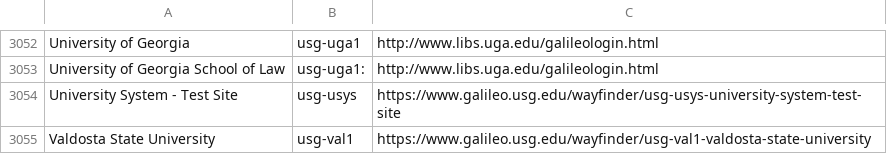
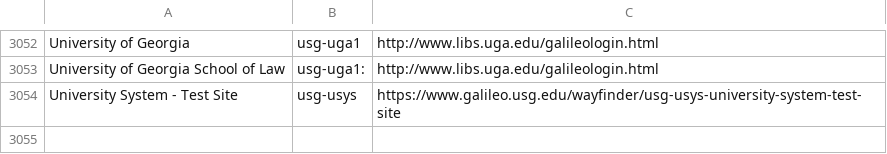
Before and after one commit to openathens/non-fed-orgs, a CSV file: prod-organisations.csv, drawn as a sheet; only a part is shown, gaps mark what is left out; the diff names each change by its address in the sheet, - before the commit and + after, or states it on an @@ line.

Commit message:
OpenAthens golive for val1 Valdosta
In other words, Valdosta State University no long included in the non-fed-orgs list.

```diff
--- a/prod-organisations.csv
+++ b/prod-organisations.csv
-row 3055: Valdosta State University | usg-val1 | https://www.galileo.usg.edu/wayfinder/usg-val1-valdosta-state-university
```
